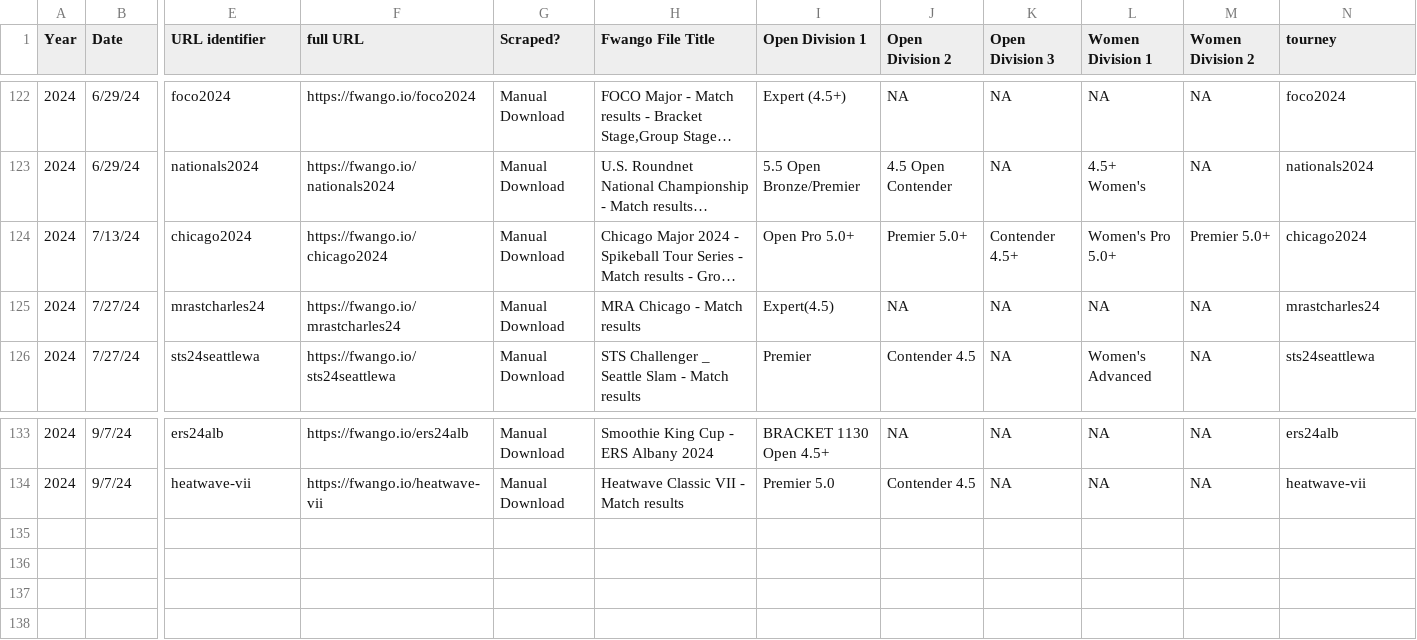
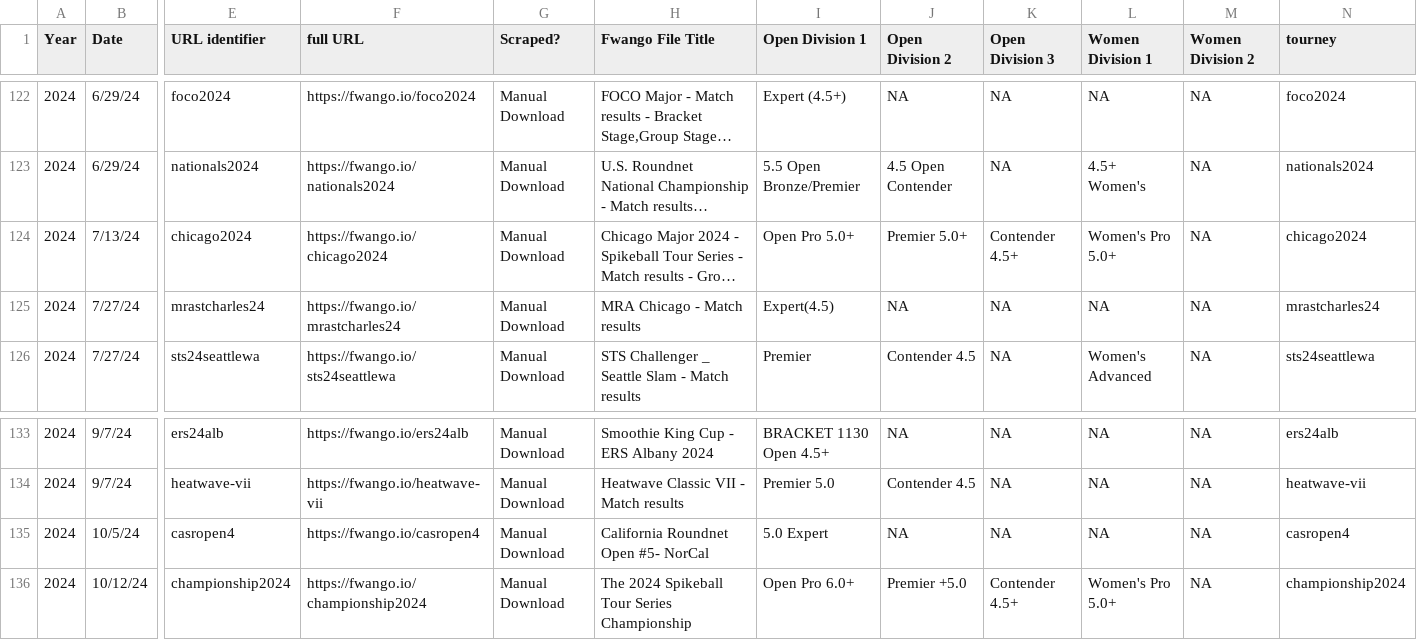
Before and after one commit to USAR-Rankings/rankings_model, a CSV file: Tourney List.csv, drawn as a sheet; only a part is shown, gaps mark what is left out; long unchanged cells end in …; rows hold the shown columns only; the diff names each change by its address in the sheet, - before the commit and + after, or states it on an @@ line.

```diff
--- a/Tourney List.csv
+++ b/Tourney List.csv
-M124 (Women Division 2): Premier 5.0+
+M124 (Women Division 2): NA
+row 135: 2024 | 10/5/24 | casropen4 | https://fwango.io/casropen4 | Manual Download | California Roundnet Open #5- NorCal | 5.0 Expert | NA | NA | NA | NA | casropen4
+row 136: 2024 | 10/12/24 | championship2024 | https://fwango.io/championship2024 | Manual Download | The 2024 Spikeball Tour Series Championship | Open Pro 6.0+ | Premier +5.0 | Contender 4.5+ | Women's Pro 5.0+ | NA | championship2024
```
Also changed, not shown: 6 other files.
